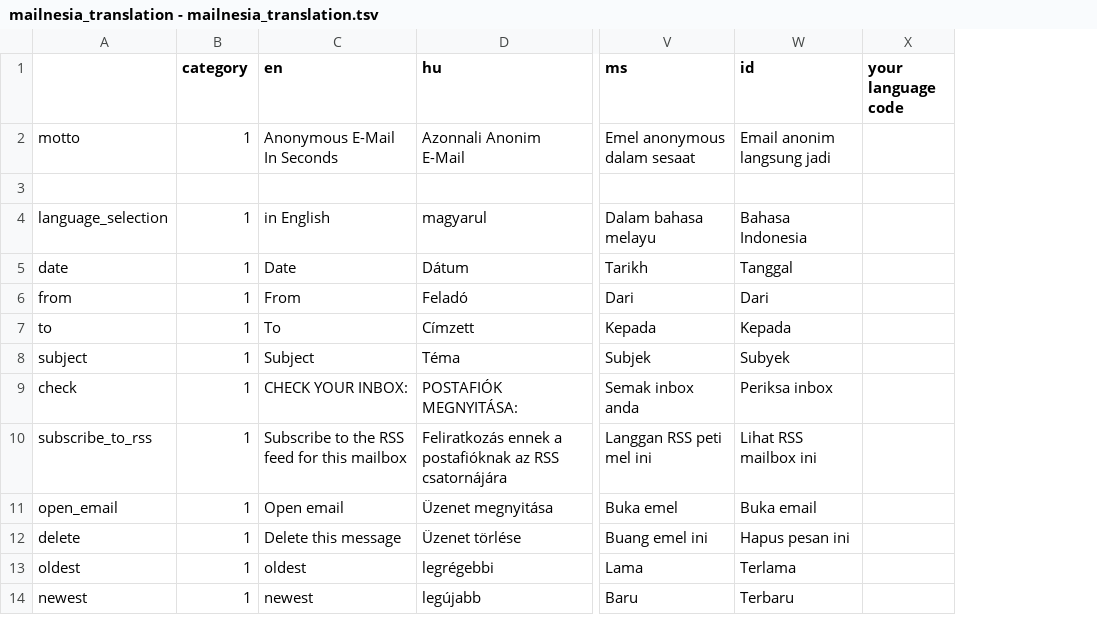
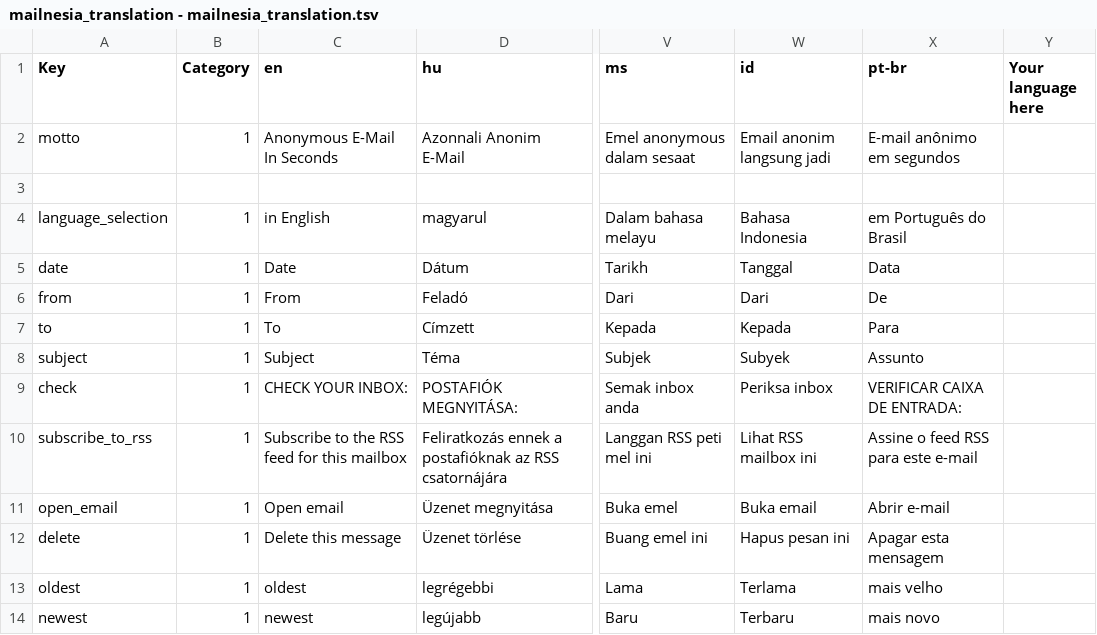
Before and after one commit to Gilwyad/mailnesia.com, a TSV file: translation/mailnesia_translation - mailnesia_translation.tsv, drawn as a sheet; only a part is shown, gaps mark what is left out; removed rows and columns are numbered as before the commit, all else as after; the diff names each change by its address in the sheet, - before the commit and + after, or states it on an @@ line.

```diff
--- a/translation/mailnesia_translation - mailnesia_translation.tsv
+++ b/translation/mailnesia_translation - mailnesia_translation.tsv
-column X (your language code), empty
+column X (pt-br), rows 2-14: E-mail anônimo em segundos |  | em Português do Brasil | Data | De | Para | Assunto | VERIFICAR CAIXA DE ENTRADA: | Assine o feed RSS para este e-mail | Abrir e-mail | Apagar esta mensagem | mais velho | mais novo
+column Y (Your language here), empty
-A1: (empty)
+A1: Key
-B1: category
+B1: Category
```
Also changed, not shown: translation/mailnesia_translation - features page.tsv, translation/mailnesia_translation - main page.tsv, 2 other files.
